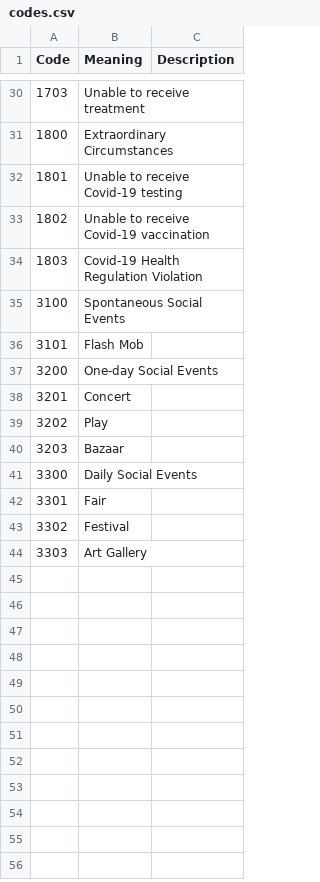
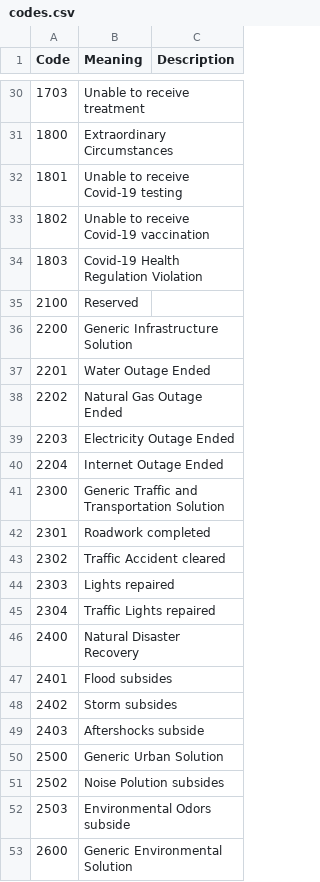
Before and after one commit to Crowdie-Project/Crowdie, a CSV file: src/reportCodes/codes.csv, drawn as a sheet; only a part is shown, gaps mark what is left out; the shorter side is filled out with more unchanged rows; the diff covers the shown part only; the diff names each change by its address in the sheet, - before the commit and + after, or states it on an @@ line.

Commit message:
Added Solutions!

```diff
--- a/src/reportCodes/codes.csv
+++ b/src/reportCodes/codes.csv
+row 35: 2100 | Reserved
+row 36: 2200 | Generic Infrastructure Solution
+row 37: 2201 | Water Outage Ended
+row 38: 2202 | Natural Gas Outage Ended
+row 39: 2203 | Electricity Outage Ended
+row 40: 2204 | Internet Outage Ended
+row 41: 2300 | Generic Traffic and Transportation Solution
+row 42: 2301 | Roadwork completed
+row 43: 2302 | Traffic Accident cleared
+row 44: 2303 | Lights repaired
+row 45: 2304 | Traffic Lights repaired
+row 46: 2400 | Natural Disaster Recovery
+row 47: 2401 | Flood subsides
+row 48: 2402 | Storm subsides
+row 49: 2403 | Aftershocks subside
+row 50: 2500 | Generic Urban Solution
+row 51: 2502 | Noise Polution subsides
+row 52: 2503 | Environmental Odors subside
+row 53: 2600 | Generic Environmental Solution
```
Also changed, not shown: 15 added rows and 3 edited cells elsewhere in this file.
